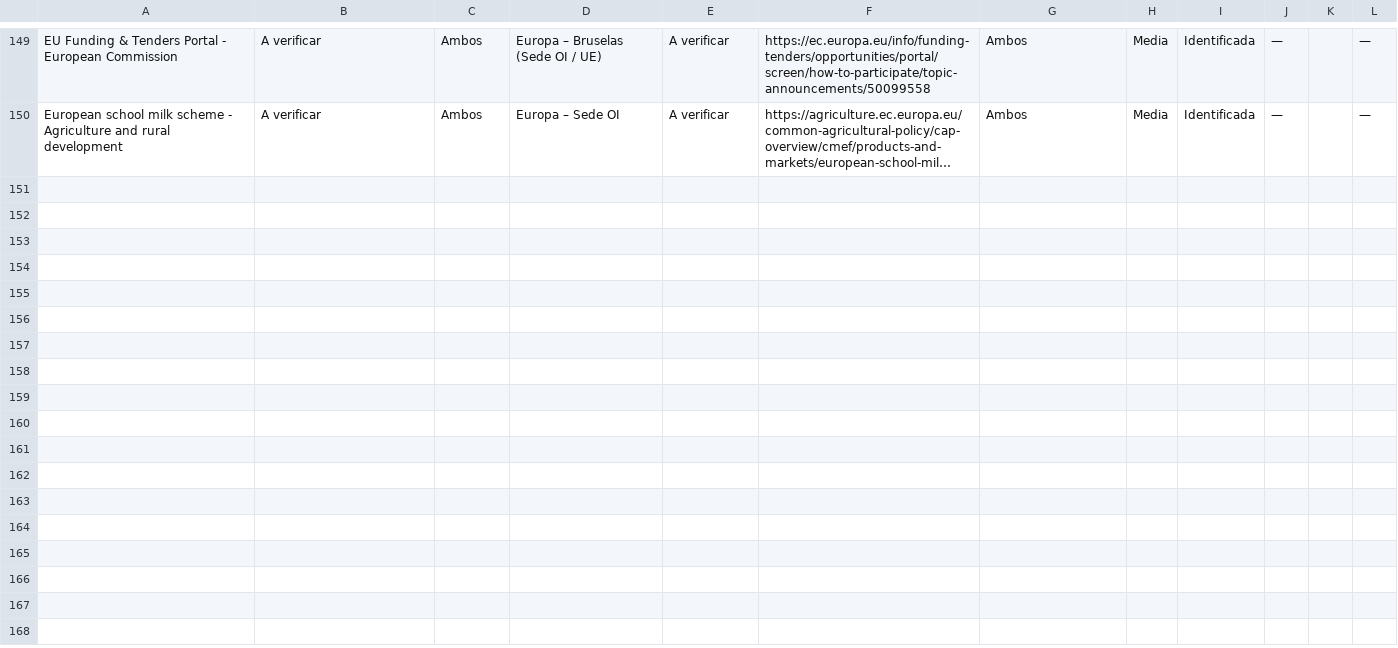
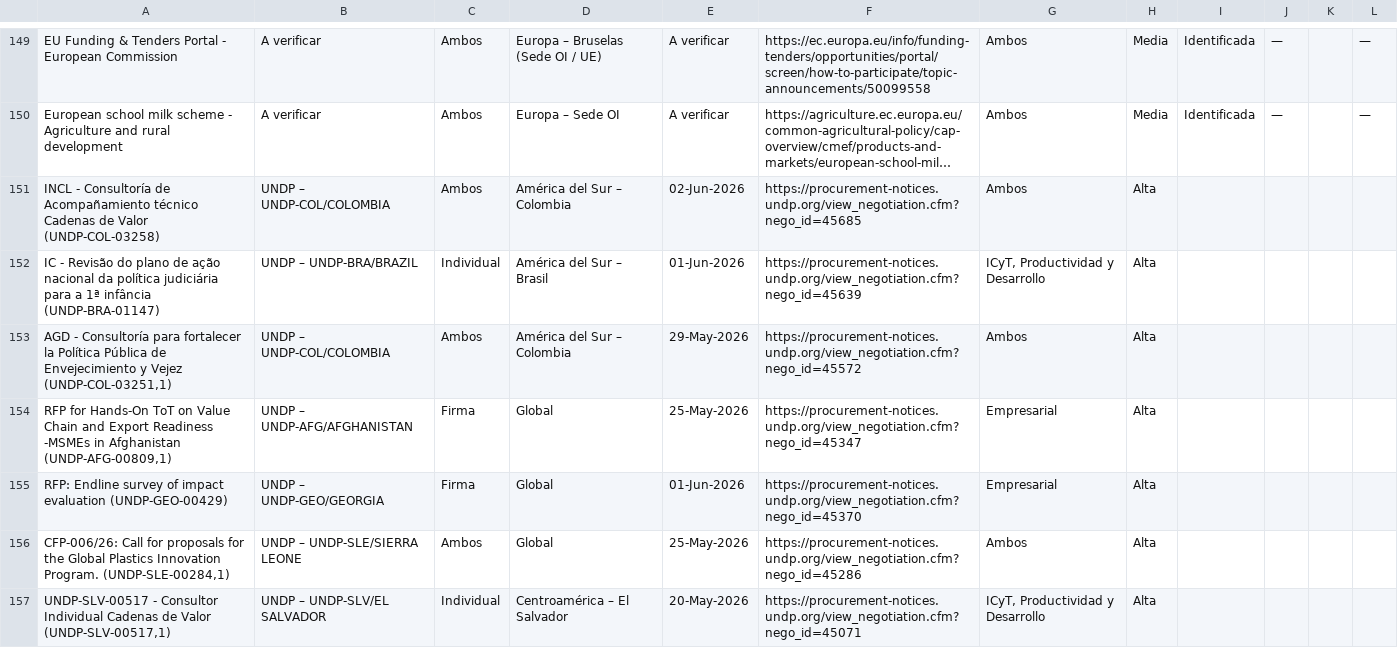
Before and after one commit to fedevillarreal78-hub/ceo-consultorias, a CSV file: oportunidades_consultoria.csv, drawn as a sheet; only a part is shown, gaps mark what is left out; long unchanged cells end in …; the diff names each change by its address in the sheet, - before the commit and + after, or states it on an @@ line.

```diff
--- a/oportunidades_consultoria.csv
+++ b/oportunidades_consultoria.csv
+row 151: INCL - Consultoría de Acompañamiento técnico Cadenas de Valor (UNDP-COL-03258) | UNDP – UNDP-COL/COLOMBIA | Ambos | América del Sur – Colombia | 02-Jun-2026 | https://procurement-notices.undp.org/view_negotiation.cfm?nego_id=45685 | Ambos | Alta
+row 152: IC - Revisão do plano de ação nacional da política judiciária para a 1ª infância (UNDP-BRA-01147) | UNDP – UNDP-BRA/BRAZIL | Individual | América del Sur – Brasil | 01-Jun-2026 | https://procurement-notices.undp.org/view_negotiation.cfm?nego_id=45639 | ICyT, Productividad y Desarrollo | Alta
+row 153: AGD - Consultoría para fortalecer la Política Pública de Envejecimiento y Vejez (UNDP-COL-03251,1) | UNDP – UNDP-COL/COLOMBIA | Ambos | América del Sur – Colombia | 29-May-2026 | https://procurement-notices.undp.org/view_negotiation.cfm?nego_id=45572 | Ambos | Alta
+row 154: RFP for Hands‑On ToT on Value Chain and Export Readiness -MSMEs in Afghanistan (UNDP-AFG-00809,1) | UNDP – UNDP-AFG/AFGHANISTAN | Firma | Global | 25-May-2026 | https://procurement-notices.undp.org/view_negotiation.cfm?nego_id=45347 | Empresarial | Alta
+row 155: RFP: Endline survey of impact evaluation (UNDP-GEO-00429) | UNDP – UNDP-GEO/GEORGIA | Firma | Global | 01-Jun-2026 | https://procurement-notices.undp.org/view_negotiation.cfm?nego_id=45370 | Empresarial | Alta
+row 156: CFP-006/26: Call for proposals for the Global Plastics Innovation Program. (UNDP-SLE-00284,1) | UNDP – UNDP-SLE/SIERRA LEONE | Ambos | Global | 25-May-2026 | https://procurement-notices.undp.org/view_negotiation.cfm?nego_id=45286 | Ambos | Alta
+row 157: UNDP-SLV-00517 - Consultor Individual Cadenas de Valor (UNDP-SLV-00517,1) | UNDP – UNDP-SLV/EL SALVADOR | Individual | Centroamérica – El Salvador | 20-May-2026 | https://procurement-notices.undp.org/view_negotiation.cfm?nego_id=45071 | ICyT, Productividad y Desarrollo | Alta
```
Also changed, not shown: 2 other files.
